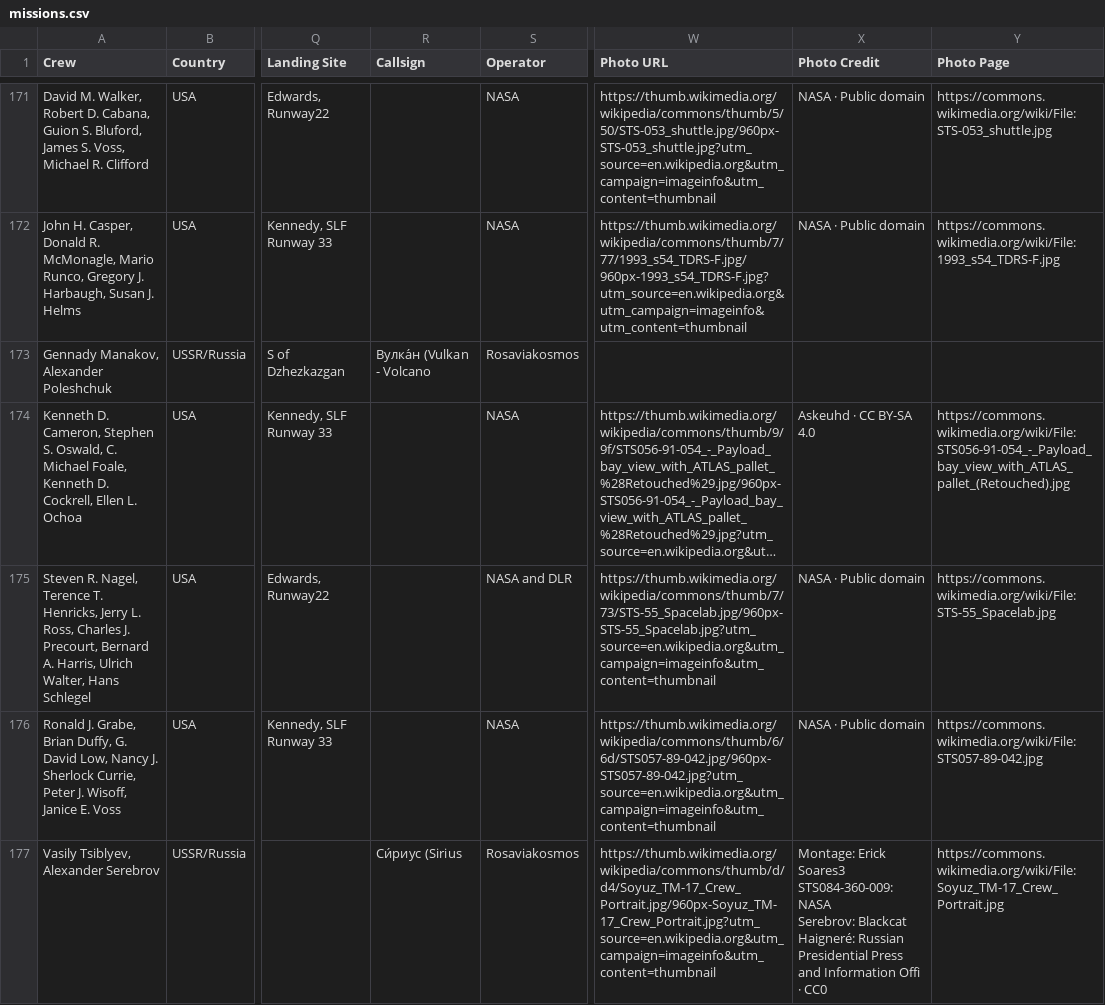
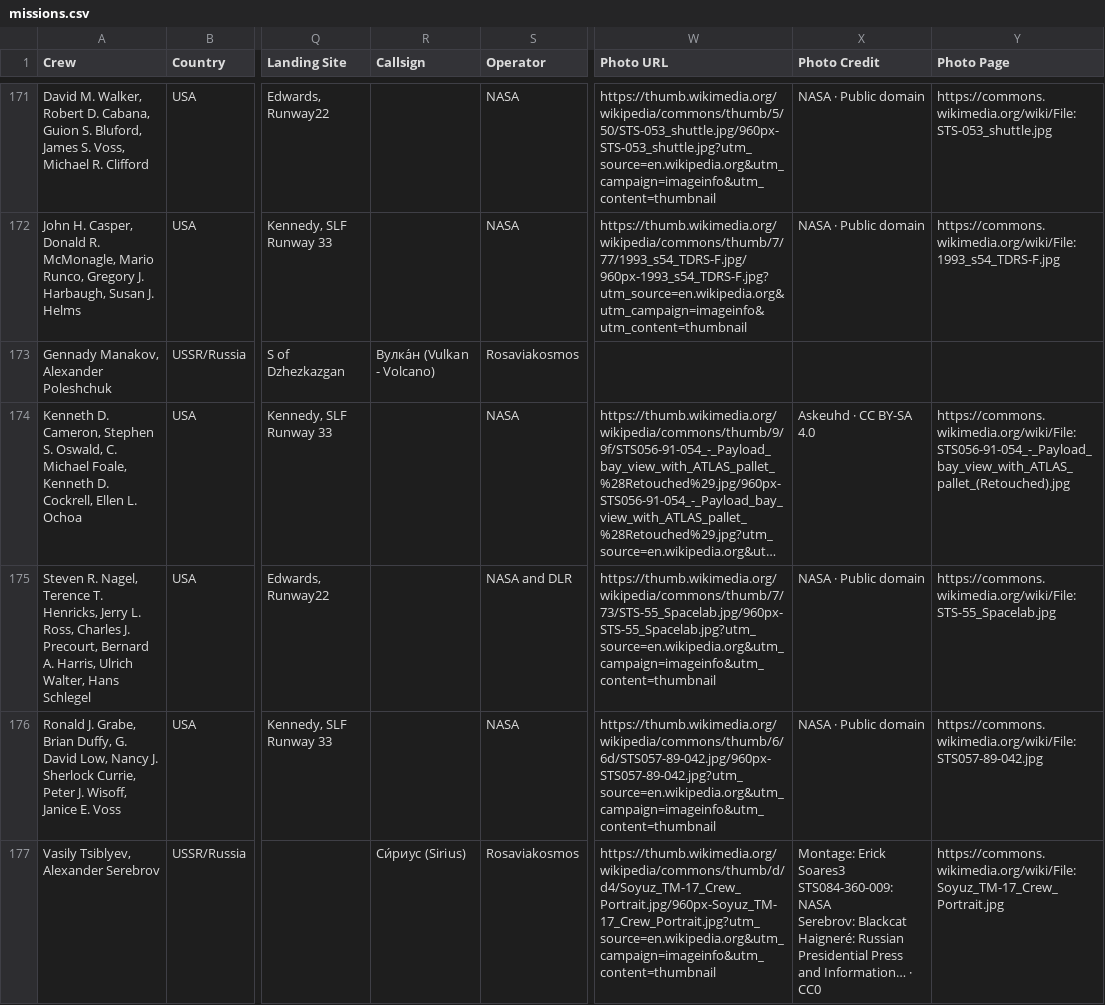
Before and after one commit to FormMe/HumanSpaceFlights, a CSV file: data/missions.csv, drawn as a sheet; only a part is shown, gaps mark what is left out; long unchanged cells end in …; the diff covers the shown part only; the diff names each change by its address in the sheet, - before the commit and + after, or states it on an @@ line.

```diff
--- a/data/missions.csv
+++ b/data/missions.csv
-R173 (Callsign): Вулка́н (Vulkan - Volcano
+R173 (Callsign): Вулка́н (Vulkan - Volcano)
-R177 (Callsign): Си́риус (Sirius
+R177 (Callsign): Си́риус (Sirius)
-X177 (Photo Credit): …Press and Information Offi · CC0
+X177 (Photo Credit): …Press and Information… · CC0
```
Also changed, not shown: 109 edited cells elsewhere in this file, data/all_astronauts.csv, data/source/astronauts_legacy.csv, 9 other files.
